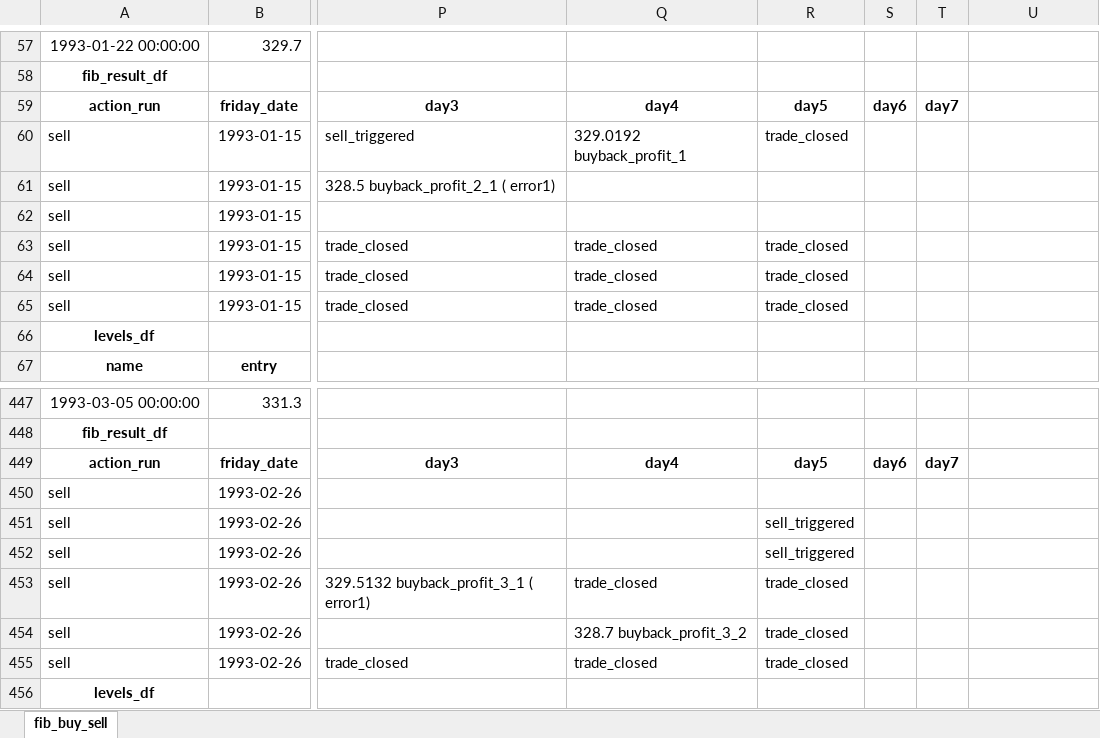
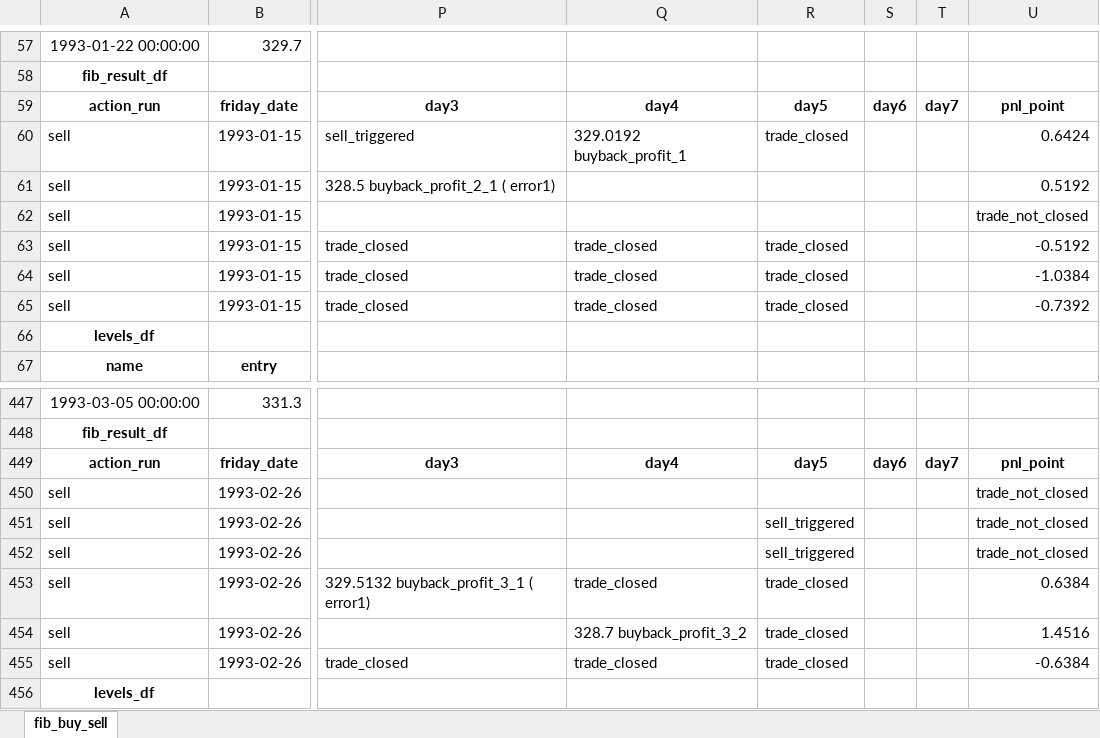
Before and after one commit to LorenzoCingolani/trading_webapp, an Excel workbook: daily_analysis_combined.xlsx, sheet fib_buy_sell, drawn as a sheet; only a part is shown, gaps mark what is left out; values as stored, in another font and other column widths than the file's, no borders; the diff names each change by its address in the sheet, - before the commit and + after, or states it on an @@ line.

Commit message:
sell is also working and giving pnls just like buy is giving correctly apparently all looking good

```diff
--- a/daily_analysis_combined.xlsx (sheet fib_buy_sell)
+++ b/daily_analysis_combined.xlsx (sheet fib_buy_sell)
-U59: (empty)
+U59: pnl_point
-U60: (empty)
+U60: 0.6424
-U61: (empty)
+U61: 0.5192
-U62: (empty)
+U62: trade_not_closed
-U63: (empty)
+U63: -0.5192
-U64: (empty)
+U64: -1.0384
-U65: (empty)
+U65: -0.7392
-U449: (empty)
+U449: pnl_point
-U450:U452: (empty)
+U450:U452: trade_not_closed
-U453: (empty)
+U453: 0.6384
-U454: (empty)
+U454: 1.4516
-U455: (empty)
+U455: -0.6384
```
